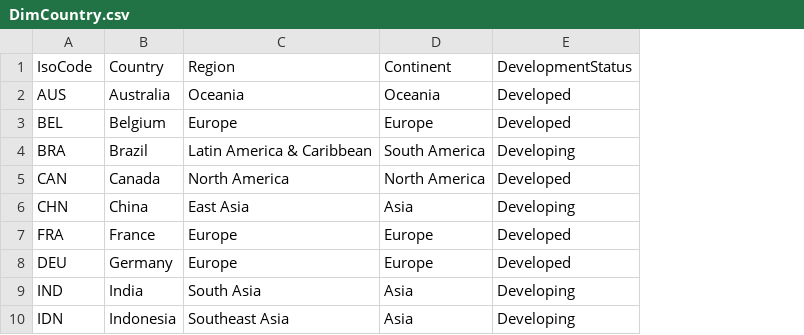
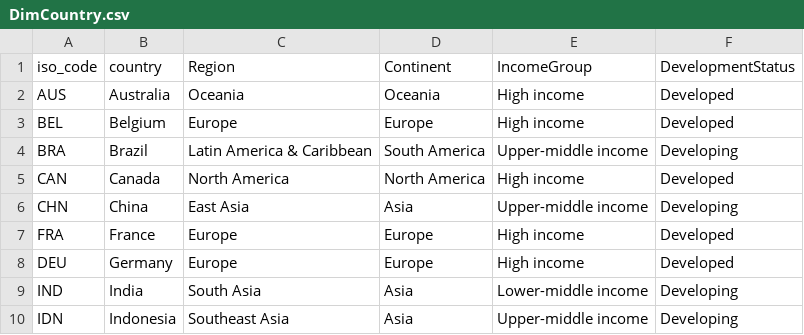
Before and after one commit to aymanfen/EnergyDataAnalysis, a CSV file: DataWarehouse/DimCountry.csv, drawn as a sheet; only a part is shown; the diff names each change by its address in the sheet, - before the commit and + after, or states it on an @@ line.

Commit message:
UpdatedData

```diff
--- a/DataWarehouse/DimCountry.csv
+++ b/DataWarehouse/DimCountry.csv
+column E (IncomeGroup), rows 2-10: High income | High income | Upper-middle income | High income | Upper-middle income | High income | High income | Lower-middle income | Upper-middle income
-A1: IsoCode
+A1: iso_code
-B1: Country
+B1: country
```
Also changed, not shown: DataWarehouse/DimType.csv, 46 other files.
